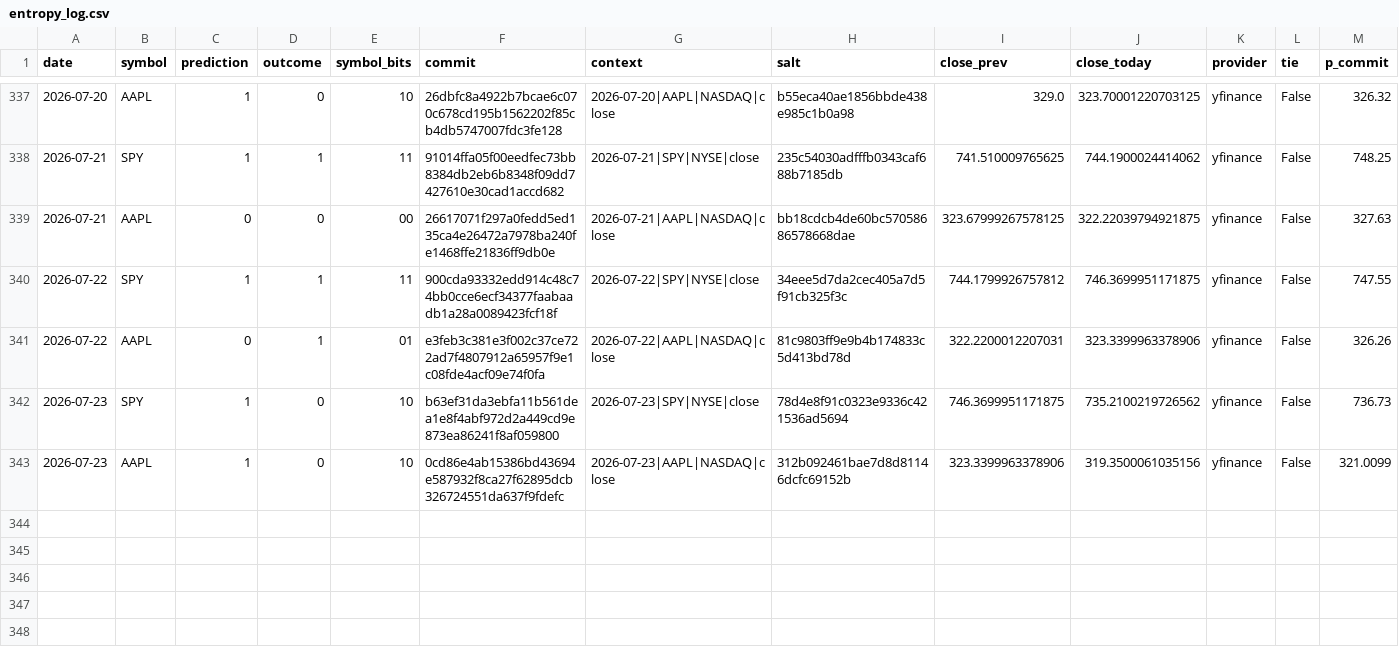
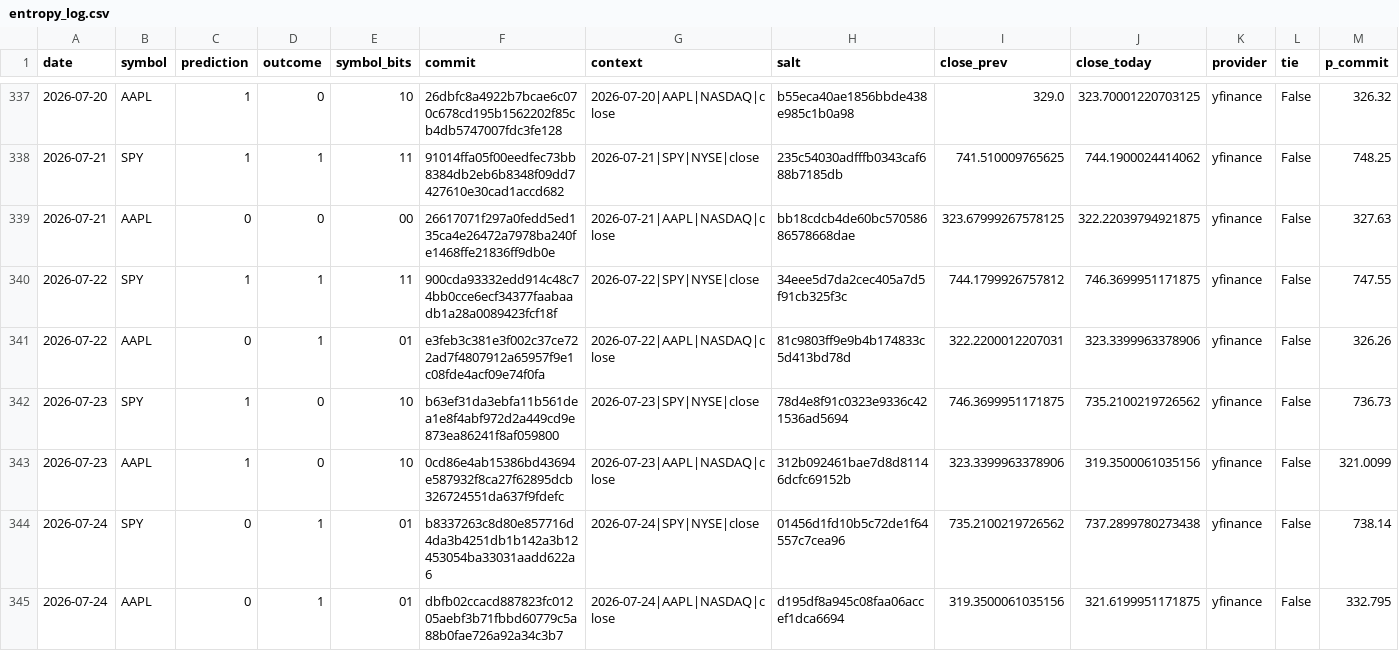
Before and after one commit to pqcnerd/rrpe-drbg, a CSV file: outputs/entropy_log.csv, drawn as a sheet; only a part is shown, gaps mark what is left out; rows hold the shown columns only; the diff names each change by its address in the sheet, - before the commit and + after, or states it on an @@ line.

```diff
--- a/outputs/entropy_log.csv
+++ b/outputs/entropy_log.csv
+row 344: 2026-07-24 | SPY | 0 | 1 | 01 | b8337263c8d80e857716d4da3b4251db1b142a3b12453054ba33031aadd622a6 | 2026-07-24|SPY|NYSE|close | 01456d1fd10b5c72de1f64557c7cea96 | 735.2100219726562 | 737.2899780273438 | yfinance | False | 738.14
+row 345: 2026-07-24 | AAPL | 0 | 1 | 01 | dbfb02ccacd887823fc01205aebf3b71fbbd60779c5a88b0fae726a92a34c3b7 | 2026-07-24|AAPL|NASDAQ|close | d195df8a945c08faa06accef1dca6694 | 319.3500061035156 | 321.6199951171875 | yfinance | False | 332.795
```
Also changed, not shown: 1 other file.
